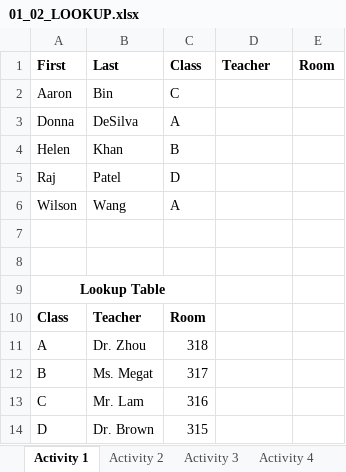
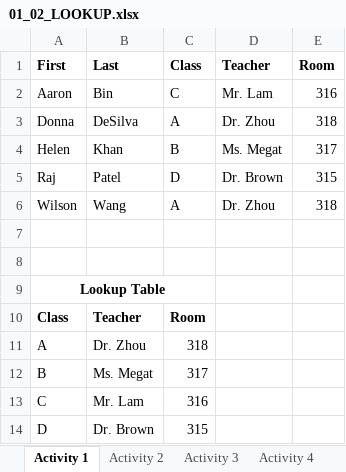
Before and after one commit to nwy140/Hidden, an Excel workbook: SA 1/Week2/L2!/InClass/01_02_LOOKUP.xlsx, sheet Activity 1, drawn as a sheet; values as stored, in another font and other column widths than the file's, no borders; charts and pictures not drawn; the diff names each change by its address in the sheet, - before the commit and + after, or states it on an @@ line.

```diff
--- a/SA 1/Week2/L2!/InClass/01_02_LOOKUP.xlsx (sheet Activity 1)
+++ b/SA 1/Week2/L2!/InClass/01_02_LOOKUP.xlsx (sheet Activity 1)
-D2 (Teacher): (empty)
+D2 (Teacher): Mr. Lam
-E2 (Room): (empty)
+E2 (Room): 316
-D3 (Teacher): (empty)
+D3 (Teacher): Dr. Zhou
-E3 (Room): (empty)
+E3 (Room): 318
-D4 (Teacher): (empty)
+D4 (Teacher): Ms. Megat
-E4 (Room): (empty)
+E4 (Room): 317
-D5 (Teacher): (empty)
+D5 (Teacher): Dr. Brown
-E5 (Room): (empty)
+E5 (Room): 315
-D6 (Teacher): (empty)
+D6 (Teacher): Dr. Zhou
-E6 (Room): (empty)
+E6 (Room): 318
```
Also changed, not shown: sheet Activity 3, sheet Activity 2.
